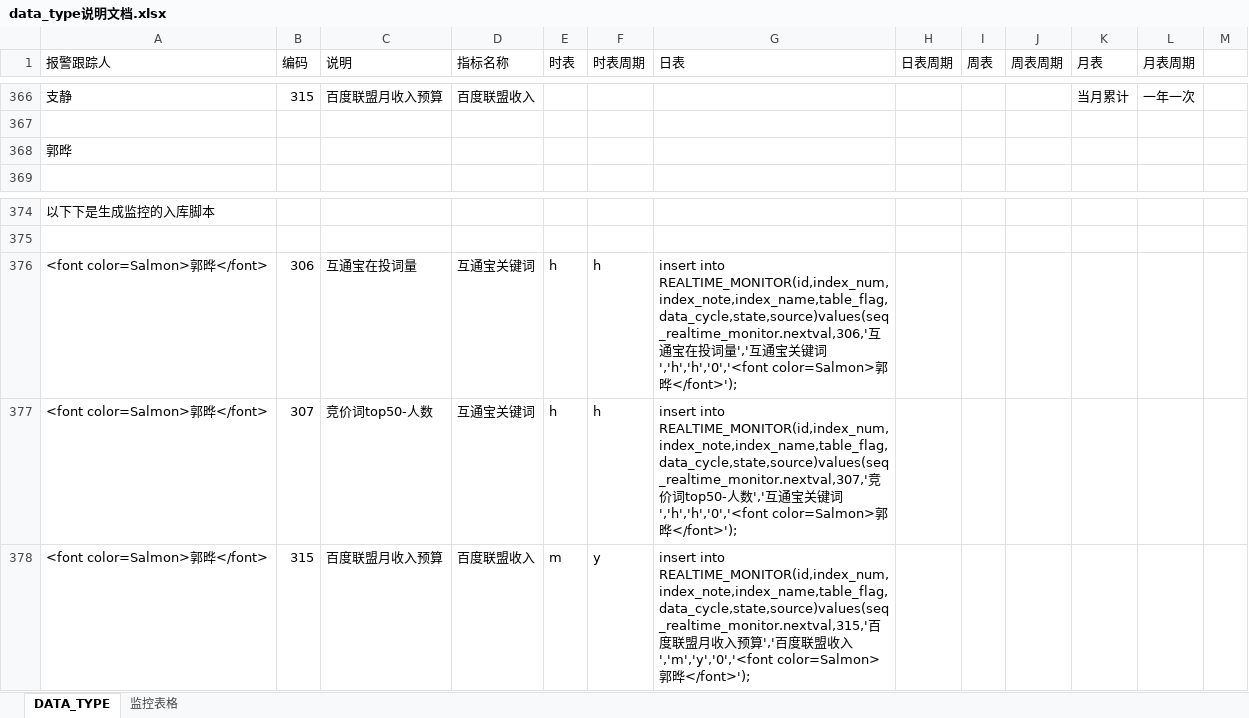
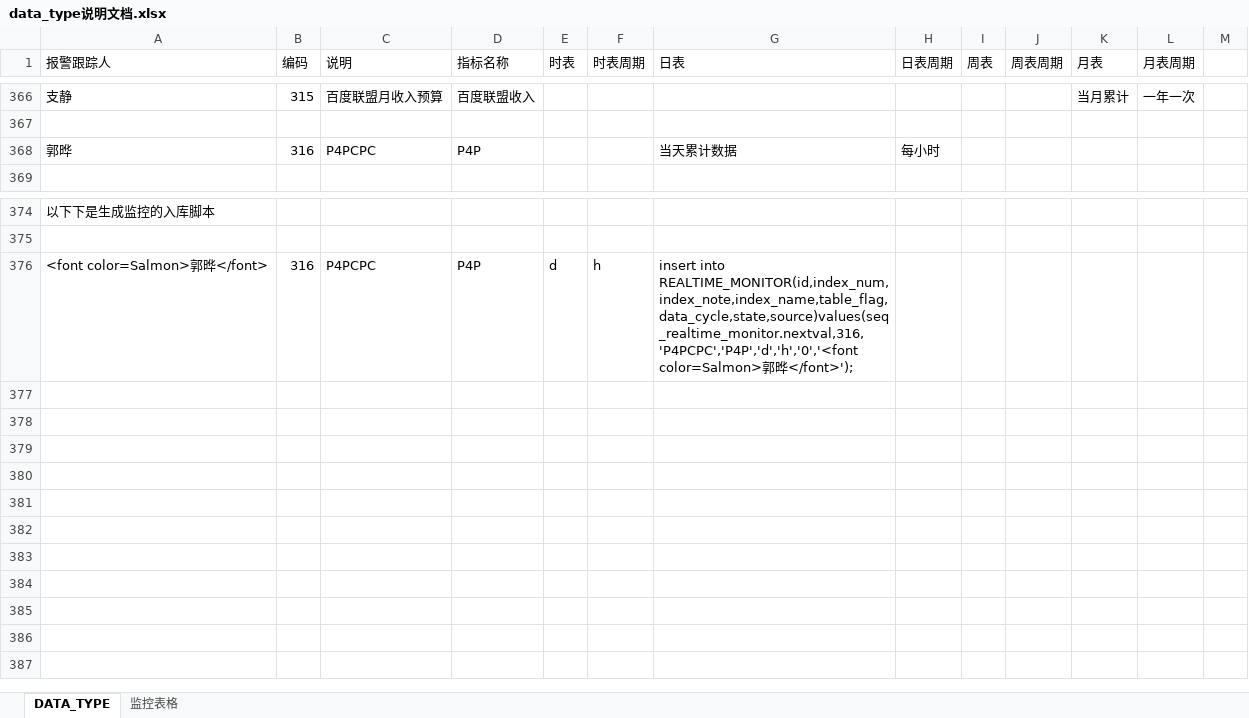
Before and after one commit to beisir/ThreeMagicNumber, an Excel workbook: dataweb/data_type说明文档.xlsx, sheet DATA_TYPE, drawn as a sheet; only a part is shown, gaps mark what is left out; values as stored, in another font and other column widths than the file's, no cell formats; removed rows and columns are numbered as before the commit, all else as after; the diff names each change by its address in the sheet, - before the commit and + after, or states it on an @@ line.

Commit message:
权限控制

```diff
--- a/dataweb/data_type说明文档.xlsx (sheet DATA_TYPE)
+++ b/dataweb/data_type说明文档.xlsx (sheet DATA_TYPE)
-row 368: 郭晔
+row 368: 郭晔 | 316 | P4PCPC | P4P |  |  | 当天累计数据 | 每小时
-row 376: <font color=Salmon>郭晔</font> | 306 | 互通宝在投词量 | 互通宝关键词 | h | h | insert into REALTIME_MONITOR(id,index_num,index_note,index_name,table_flag,data_cycle,state,source)values(seq_realtime_monitor.nextval,306,'互通宝在投词量','互通宝关键词','h','h','0','<font color=Salmon>郭晔</font>');
-row 377: <font color=Salmon>郭晔</font> | 307 | 竞价词top50-人数 | 互通宝关键词 | h | h | insert into REALTIME_MONITOR(id,index_num,index_note,index_name,table_flag,data_cycle,state,source)values(seq_realtime_monitor.nextval,307,'竞价词top50-人数','互通宝关键词','h','h','0','<font color=Salmon>郭晔</font>');
-row 378: <font color=Salmon>郭晔</font> | 315 | 百度联盟月收入预算 | 百度联盟收入 | m | y | insert into REALTIME_MONITOR(id,index_num,index_note,index_name,table_flag,data_cycle,state,source)values(seq_realtime_monitor.nextval,315,'百度联盟月收入预算','百度联盟收入','m','y','0','<font color=Salmon>郭晔</font>');
+row 376: <font color=Salmon>郭晔</font> | 316 | P4PCPC | P4P | d | h | insert into REALTIME_MONITOR(id,index_num,index_note,index_name,table_flag,data_cycle,state,source)values(seq_realtime_monitor.nextval,316,'P4PCPC','P4P','d','h','0','<font color=Salmon>郭晔</font>');
```
Also changed, not shown: cell formats.
